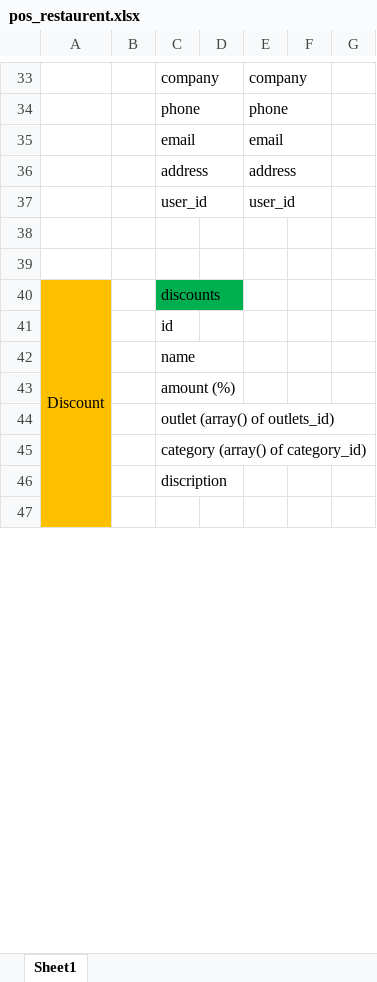
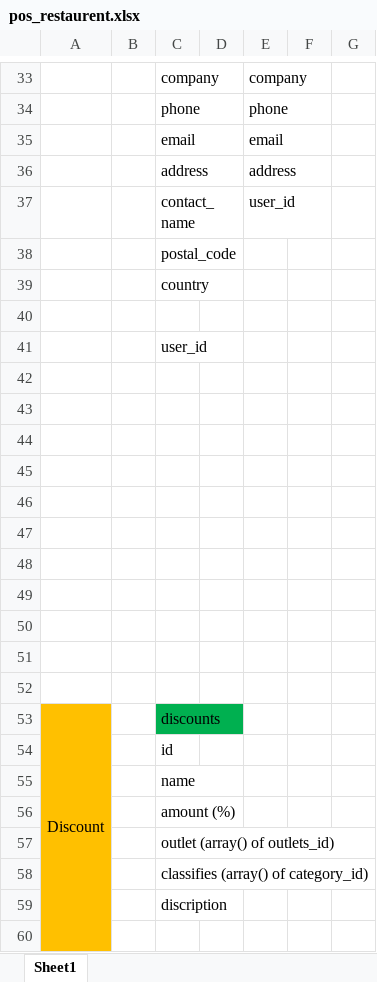
Before and after one commit to TeamWorkSR/restaurant, an Excel workbook: doc/pos_restaurent.xlsx, sheet Sheet1, drawn as a sheet; only a part is shown, gaps mark what is left out; values as stored, in another font and other column widths than the file's, no borders; addresses are those after the commit; the diff covers the shown part only; the diff names each change by its address in the sheet, - before the commit and + after, or states it on an @@ line.

Commit message:
Update Excell File

```diff
--- a/doc/pos_restaurent.xlsx (sheet Sheet1)
+++ b/doc/pos_restaurent.xlsx (sheet Sheet1)
+row 37:  |  | contact_name |  | user_id
+row 38:  |  | postal_code
+row 39:  |  | country
-row 40:  |  | user_id |  | user_id
+row 40: (empty)
+row 41:  |  | user_id
+row 42: (empty)
+row 43: (empty)
+row 44: (empty)
+row 45: (empty)
+row 46: (empty)
+row 47: (empty)
+row 48: (empty)
+row 49: (empty)
+row 50: (empty)
-C58: category (array() of category_id)
+C58: classifies (array() of category_id)
```
Also changed, not shown: 27 added rows, 15 removed rows, 2 moved rows, 19 edited cells, cell formats and merged cells elsewhere in this sheet.
